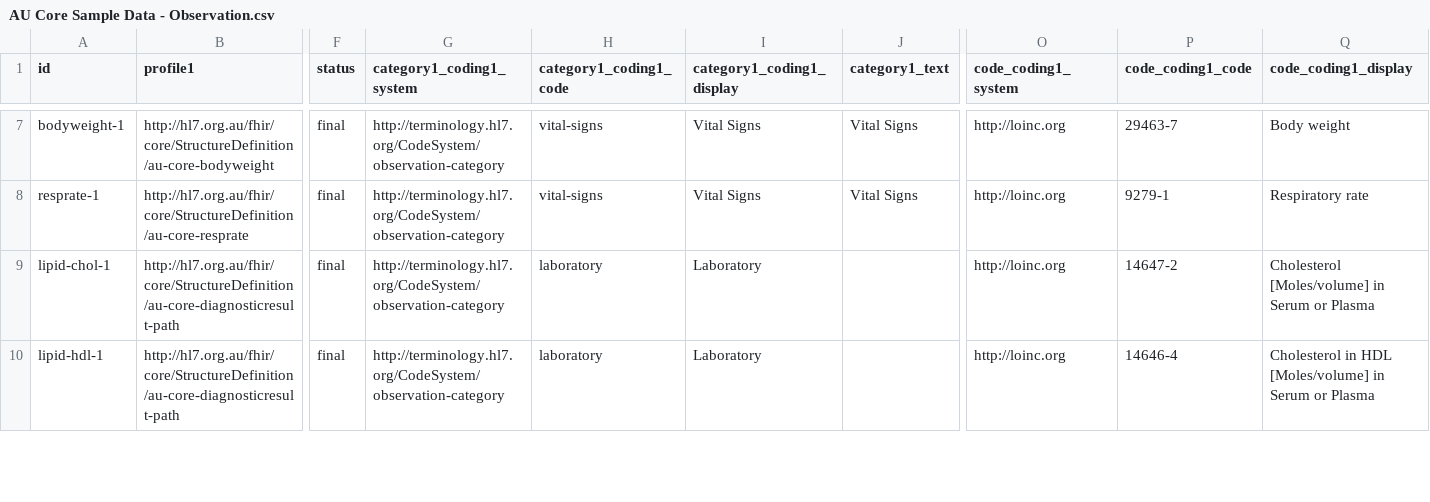
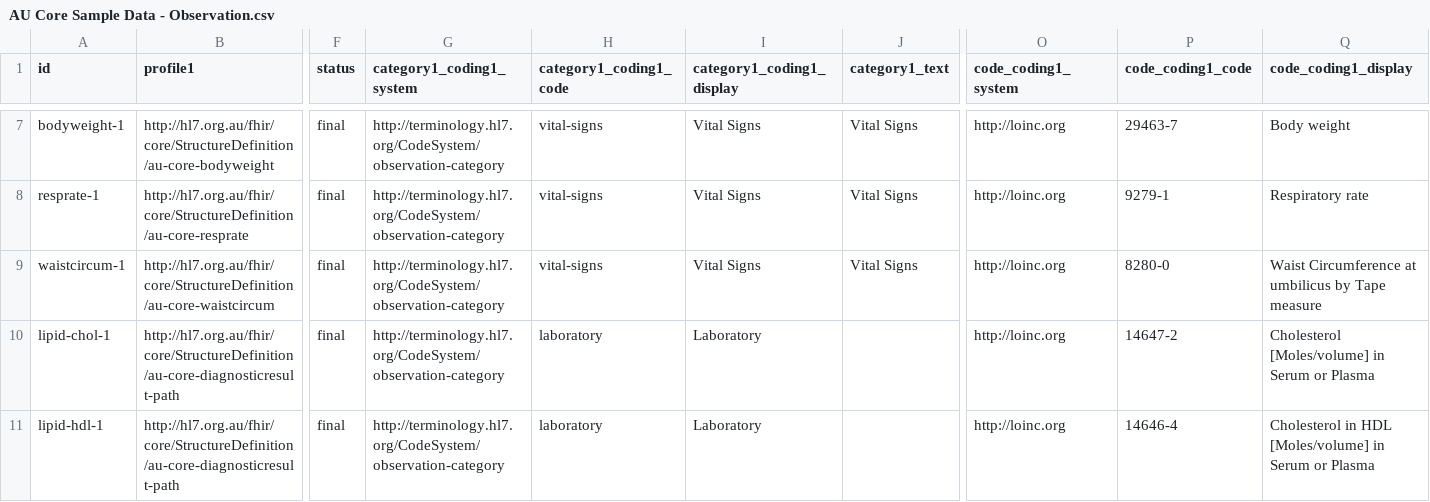
Before and after one commit to hl7au/au-fhir-test-data, a CSV file: testdata-csv/AU Core Sample Data - Observation.csv, drawn as a sheet; only a part is shown, gaps mark what is left out; rows hold the shown columns only; the diff names each change by its address in the sheet, - before the commit and + after, or states it on an @@ line.

Commit message:
Moved direct-fhir-test-resources/Observation-waistcircum-1 to AU Core Sample Data - Observation.csv

```diff
--- a/testdata-csv/AU Core Sample Data - Observation.csv
+++ b/testdata-csv/AU Core Sample Data - Observation.csv
+row 9: waistcircum-1 | http://hl7.org.au/fhir/core/StructureDefinition/au-core-waistcircum | final | http://terminology.hl7.org/CodeSystem/observation-category | vital-signs | Vital Signs | Vital Signs | http://loinc.org | 8280-0 | Waist Circumference at umbilicus by Tape measure
```
Also changed, not shown: 2 other files.
